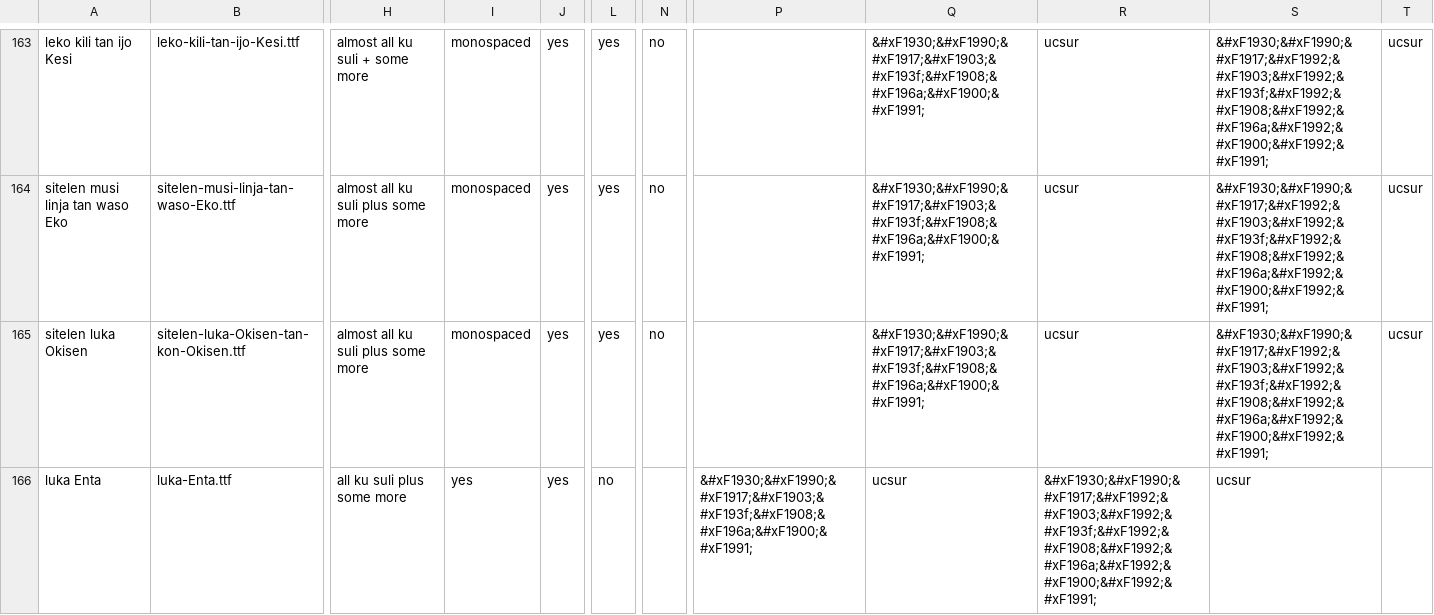
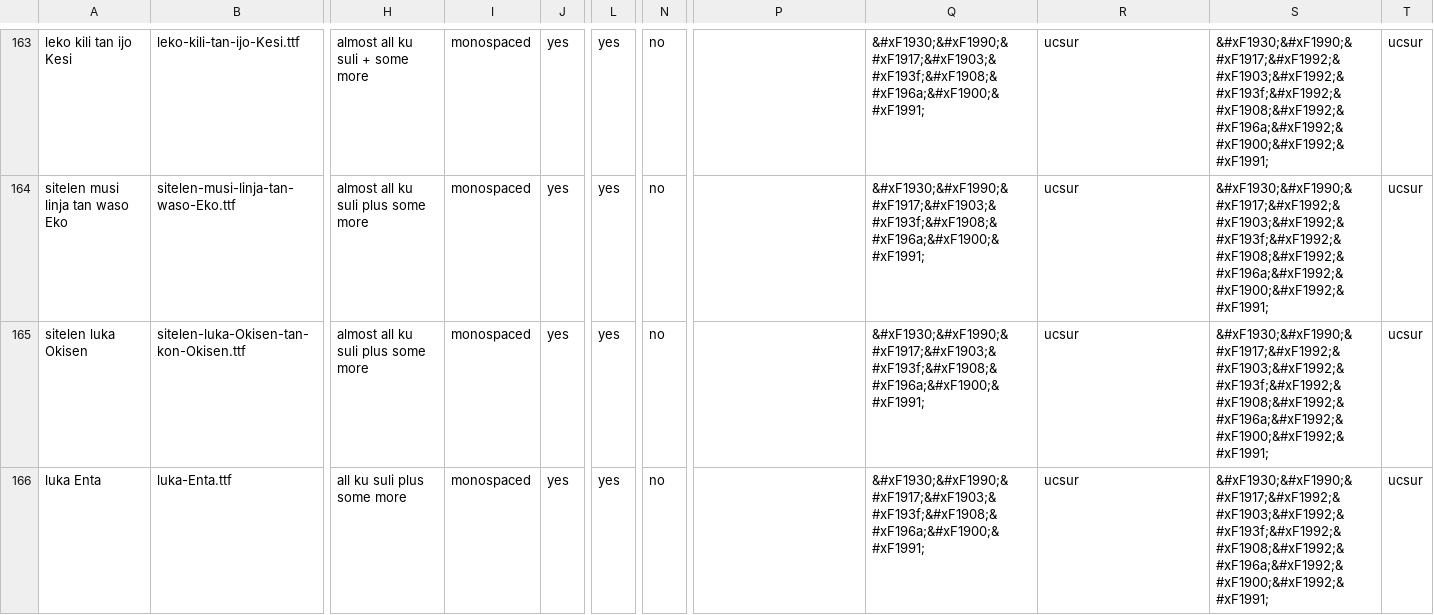
Before and after one commit to RetSamys/toki-pona-glyphs, a CSV file: sona/fontinfo.csv, drawn as a sheet; only a part is shown, gaps mark what is left out; the diff names each change by its address in the sheet, - before the commit and + after, or states it on an @@ line.

Commit message:
Update fontinfo.csv

```diff
--- a/sona/fontinfo.csv
+++ b/sona/fontinfo.csv
-I166: yes
+I166: monospaced
-L166: no
+L166: yes
-N166: (empty)
+N166: no
-P166: &#xF1930;&#xF1990;&#xF1917;&#xF1903;&#xF193f;&#xF1908;&#xF196a;&#xF1900;&#xF1991;
+P166: (empty)
-Q166: ucsur
+Q166: &#xF1930;&#xF1990;&#xF1917;&#xF1903;&#xF193f;&#xF1908;&#xF196a;&#xF1900;&#xF1991;
-R166: &#xF1930;&#xF1990;&#xF1917;&#xF1992;&#xF1903;&#xF1992;&#xF193f;&#xF1992;&#xF1908;&#xF1992;&#xF196a;&#xF1992;&#xF1900;&#xF1992;&#xF1991;
+R166: ucsur
-S166: ucsur
+S166: &#xF1930;&#xF1990;&#xF1917;&#xF1992;&#xF1903;&#xF1992;&#xF193f;&#xF1992;&#xF1908;&#xF1992;&#xF196a;&#xF1992;&#xF1900;&#xF1992;&#xF1991;
-T166: (empty)
+T166: ucsur
```
